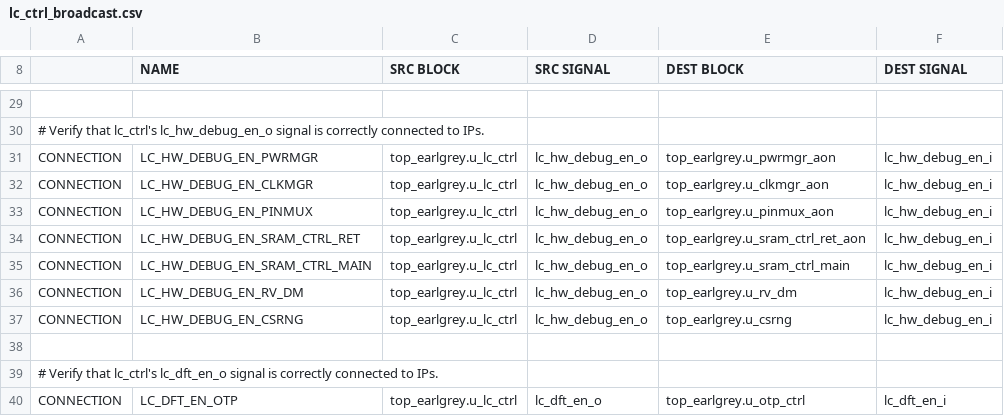
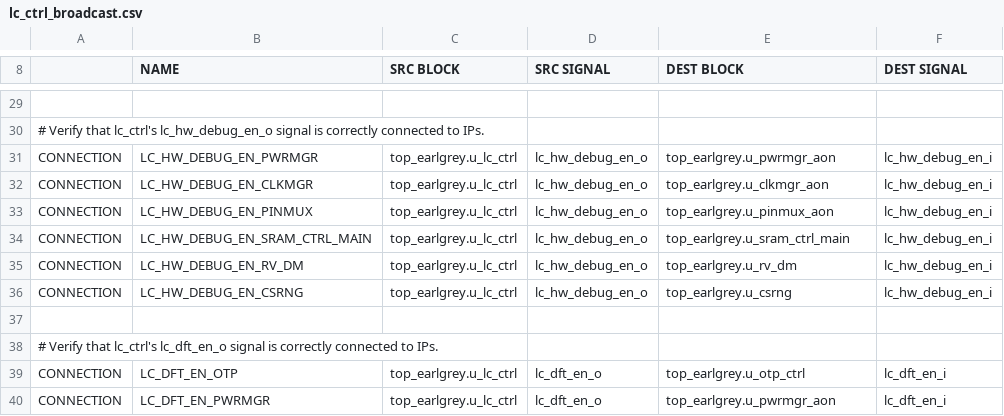
Before and after one commit to lowRISC/opentitan, a CSV file: hw/top_earlgrey/formal/conn_csvs/lc_ctrl_broadcast.csv, drawn as a sheet; only a part is shown, gaps mark what is left out; the shorter side is filled out with more unchanged rows; the diff names each change by its address in the sheet, - before the commit and + after, or states it on an @@ line.

Commit message:
[conn] Remove debug_en check for retention RAM
Signed-off-by: Michael Schaffner <msf@google.com>

```diff
--- a/hw/top_earlgrey/formal/conn_csvs/lc_ctrl_broadcast.csv
+++ b/hw/top_earlgrey/formal/conn_csvs/lc_ctrl_broadcast.csv
-row 34: CONNECTION | LC_HW_DEBUG_EN_SRAM_CTRL_RET | top_earlgrey.u_lc_ctrl | lc_hw_debug_en_o | top_earlgrey.u_sram_ctrl_ret_aon | lc_hw_debug_en_i
```
Also changed, not shown: 1 other file.
